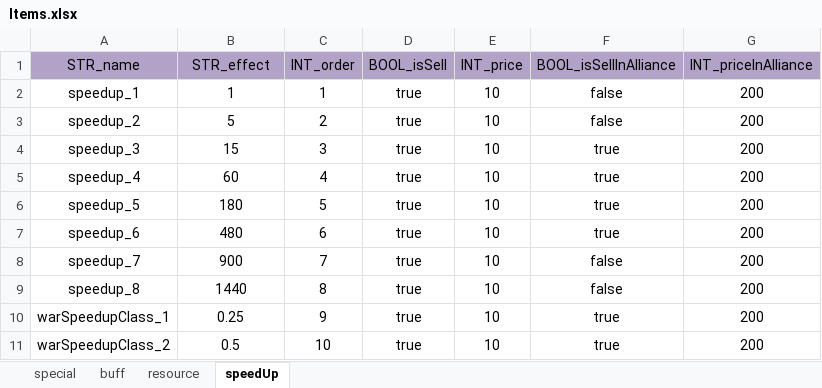
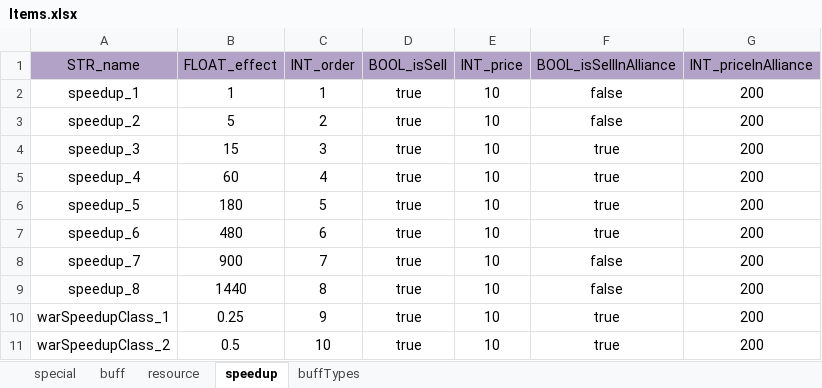
Before and after one commit to ModunZhang/kod_client, an Excel workbook: gameData/shared/Items.xlsx, sheet speedup, drawn as a sheet; values as stored, in another font and other column widths than the file's, no borders; the diff names each change by its address in the sheet, - before the commit and + after, or states it on an @@ line.

```diff
--- a/gameData/shared/Items.xlsx (sheet speedup)
+++ b/gameData/shared/Items.xlsx (sheet speedup)
-sheet tab: speedUp
+sheet tab: speedup
+sheet tab: buffTypes
-B1: STR_effect
+B1: FLOAT_effect
```
Also changed, not shown: sheet buff, sheet special, sheet resource, gameData/shared/AllianceInitData.xlsx, gameData/shared/DragonEquipments.xlsx, 16 other files.
